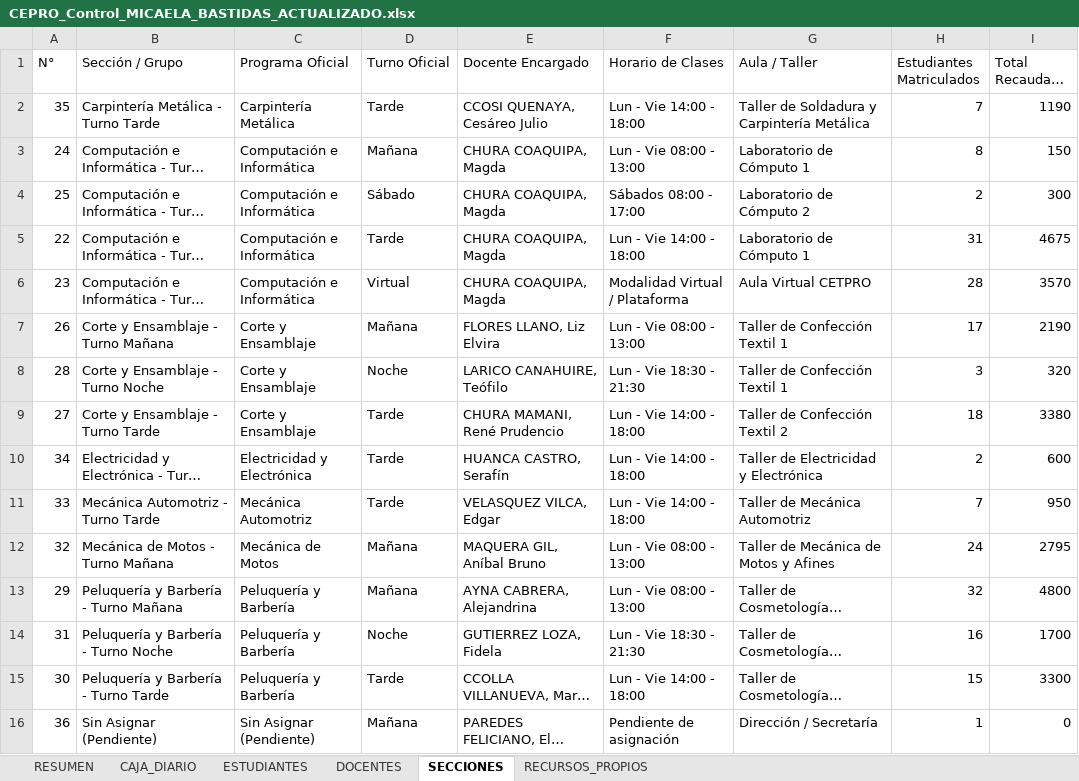
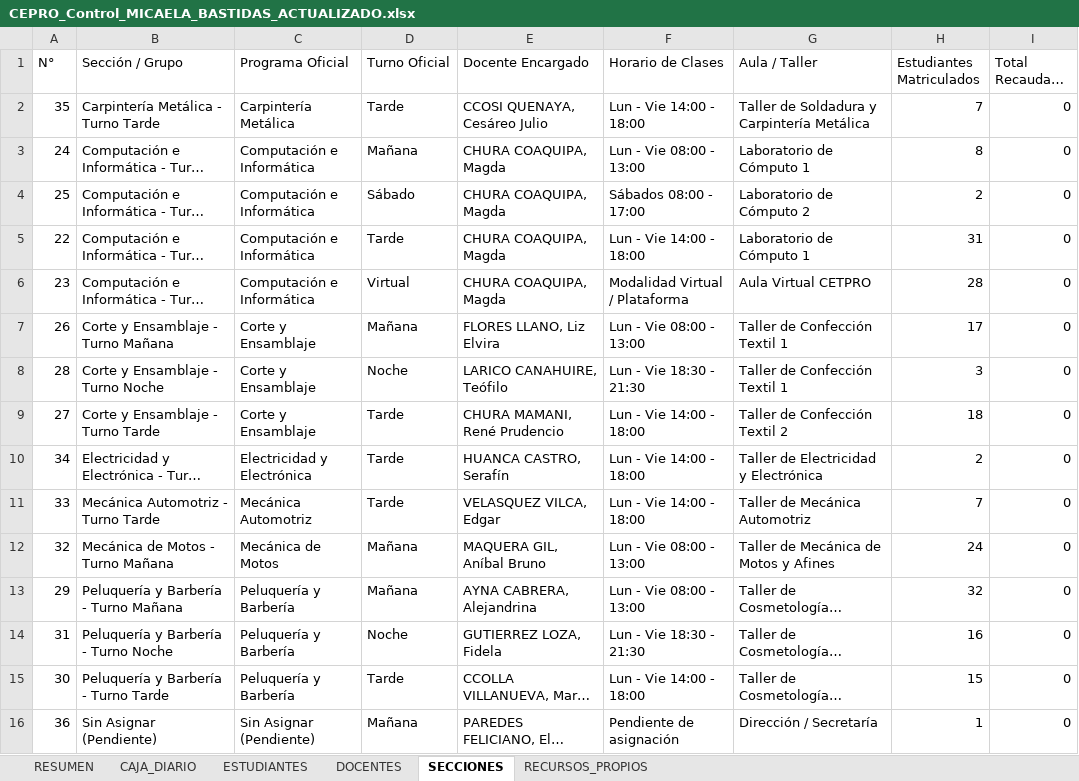
Before and after one commit to miguelmorenosucasaire-design/caja-pro, an Excel workbook: CEPRO_Control_MICAELA_BASTIDAS_ACTUALIZADO.xlsx, sheet SECCIONES, drawn as a sheet; long unchanged cells end in …; values as stored, in another font and other column widths than the file's, no borders; the diff names each change by its address in the sheet, - before the commit and + after, or states it on an @@ line.

```diff
--- a/CEPRO_Control_MICAELA_BASTIDAS_ACTUALIZADO.xlsx (sheet SECCIONES)
+++ b/CEPRO_Control_MICAELA_BASTIDAS_ACTUALIZADO.xlsx (sheet SECCIONES)
-I2 (Total Recaudado (S/.)): 1190
+I2 (Total Recaudado (S/.)): 0
-I3 (Total Recaudado (S/.)): 150
+I3 (Total Recaudado (S/.)): 0
-I4 (Total Recaudado (S/.)): 300
+I4 (Total Recaudado (S/.)): 0
-I5 (Total Recaudado (S/.)): 4675
+I5 (Total Recaudado (S/.)): 0
-I6 (Total Recaudado (S/.)): 3570
+I6 (Total Recaudado (S/.)): 0
-I7 (Total Recaudado (S/.)): 2190
+I7 (Total Recaudado (S/.)): 0
-I8 (Total Recaudado (S/.)): 320
+I8 (Total Recaudado (S/.)): 0
-I9 (Total Recaudado (S/.)): 3380
+I9 (Total Recaudado (S/.)): 0
-I10 (Total Recaudado (S/.)): 600
+I10 (Total Recaudado (S/.)): 0
-I11 (Total Recaudado (S/.)): 950
+I11 (Total Recaudado (S/.)): 0
-I12 (Total Recaudado (S/.)): 2795
+I12 (Total Recaudado (S/.)): 0
-I13 (Total Recaudado (S/.)): 4800
+I13 (Total Recaudado (S/.)): 0
-I14 (Total Recaudado (S/.)): 1700
+I14 (Total Recaudado (S/.)): 0
-I15 (Total Recaudado (S/.)): 3300
+I15 (Total Recaudado (S/.)): 0
```
Also changed, not shown: sheet CAJA_DIARIO, sheet RECURSOS_PROPIOS, sheet ESTUDIANTES, sheet RESUMEN, sheet DOCENTES, 2 other files.
